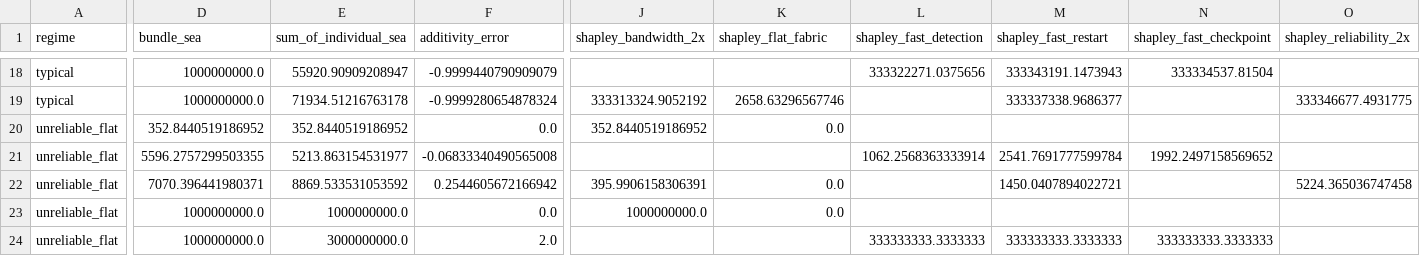
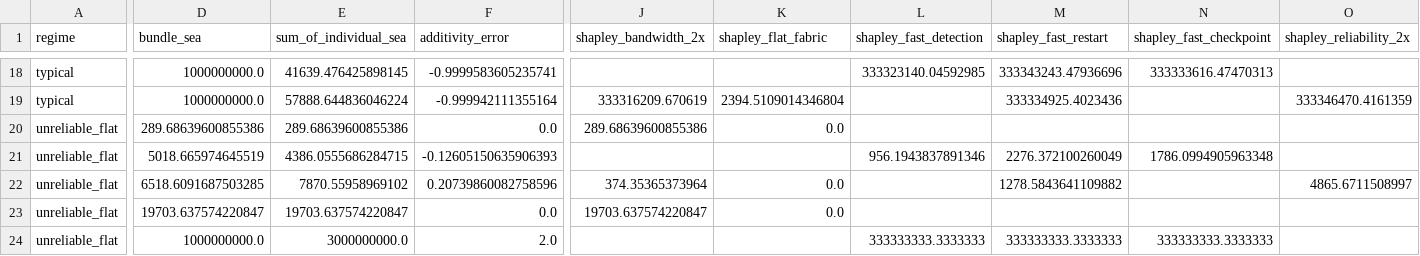
Before and after one commit to dimaggi-ai/network-vs-more-gpus, a CSV file: results/raw/e6_attribution.csv, drawn as a sheet; only a part is shown, gaps mark what is left out; the diff covers the shown part only; the diff names each change by its address in the sheet, - before the commit and + after, or states it on an @@ line.

```diff
--- a/results/raw/e6_attribution.csv
+++ b/results/raw/e6_attribution.csv
-E18 (sum_of_individual_sea): 55920.90909208947
+E18 (sum_of_individual_sea): 41639.476425898145
-F18 (additivity_error): -0.9999440790909079
+F18 (additivity_error): -0.9999583605235741
-L18 (shapley_fast_detection): 333322271.0375656
+L18 (shapley_fast_detection): 333323140.04592985
-M18 (shapley_fast_restart): 333343191.1473943
+M18 (shapley_fast_restart): 333343243.47936696
-N18 (shapley_fast_checkpoint): 333334537.81504
+N18 (shapley_fast_checkpoint): 333333616.47470313
-E19 (sum_of_individual_sea): 71934.51216763178
+E19 (sum_of_individual_sea): 57888.644836046224
-F19 (additivity_error): -0.9999280654878324
+F19 (additivity_error): -0.999942111355164
-J19 (shapley_bandwidth_2x): 333313324.9052192
+J19 (shapley_bandwidth_2x): 333316209.670619
-K19 (shapley_flat_fabric): 2658.63296567746
+K19 (shapley_flat_fabric): 2394.5109014346804
-M19 (shapley_fast_restart): 333337338.9686377
+M19 (shapley_fast_restart): 333334925.4023436
-O19 (shapley_reliability_2x): 333346677.4931775
+O19 (shapley_reliability_2x): 333346470.4161359
-D20 (bundle_sea): 352.8440519186952
+D20 (bundle_sea): 289.68639600855386
-E20 (sum_of_individual_sea): 352.8440519186952
+E20 (sum_of_individual_sea): 289.68639600855386
-J20 (shapley_bandwidth_2x): 352.8440519186952
+J20 (shapley_bandwidth_2x): 289.68639600855386
-D21 (bundle_sea): 5596.2757299503355
+D21 (bundle_sea): 5018.665974645519
-E21 (sum_of_individual_sea): 5213.863154531977
+E21 (sum_of_individual_sea): 4386.0555686284715
-F21 (additivity_error): -0.06833340490565008
+F21 (additivity_error): -0.12605150635906393
-L21 (shapley_fast_detection): 1062.2568363333914
+L21 (shapley_fast_detection): 956.1943837891346
-M21 (shapley_fast_restart): 2541.7691777599784
+M21 (shapley_fast_restart): 2276.372100260049
-N21 (shapley_fast_checkpoint): 1992.2497158569652
+N21 (shapley_fast_checkpoint): 1786.0994905963348
-D22 (bundle_sea): 7070.396441980371
+D22 (bundle_sea): 6518.6091687503285
-E22 (sum_of_individual_sea): 8869.533531053592
+E22 (sum_of_individual_sea): 7870.55958969102
-F22 (additivity_error): 0.2544605672166942
+F22 (additivity_error): 0.20739860082758596
-J22 (shapley_bandwidth_2x): 395.9906158306391
+J22 (shapley_bandwidth_2x): 374.35365373964
-M22 (shapley_fast_restart): 1450.0407894022721
+M22 (shapley_fast_restart): 1278.5843641109882
-O22 (shapley_reliability_2x): 5224.365036747458
+O22 (shapley_reliability_2x): 4865.6711508997
-D23 (bundle_sea): 1000000000.0
+D23 (bundle_sea): 19703.637574220847
-E23 (sum_of_individual_sea): 1000000000.0
+E23 (sum_of_individual_sea): 19703.637574220847
-J23 (shapley_bandwidth_2x): 1000000000.0
+J23 (shapley_bandwidth_2x): 19703.637574220847
```
Also changed, not shown: 119 edited cells elsewhere in this file, results/processed/table6_counterexamples.csv, results/raw/e3_decision_map.csv, 45 other files.
